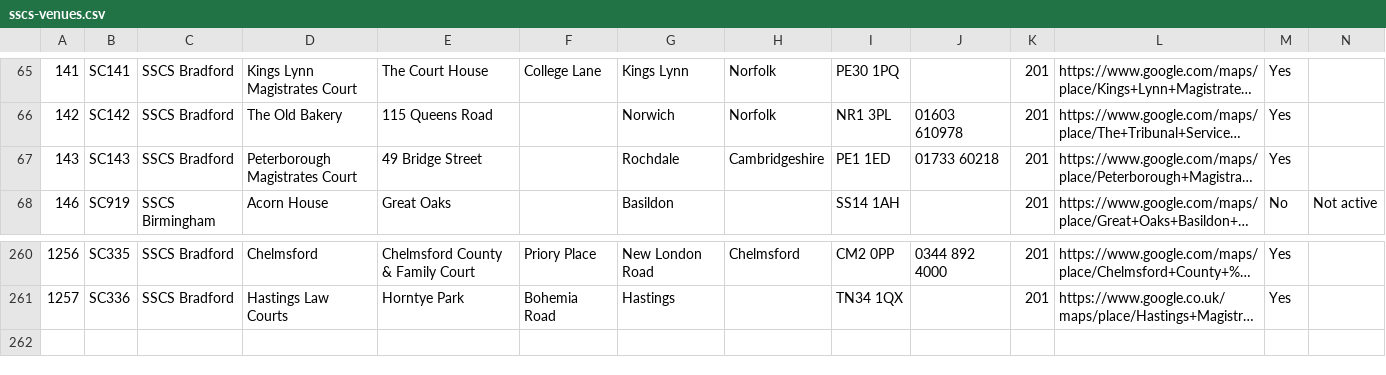
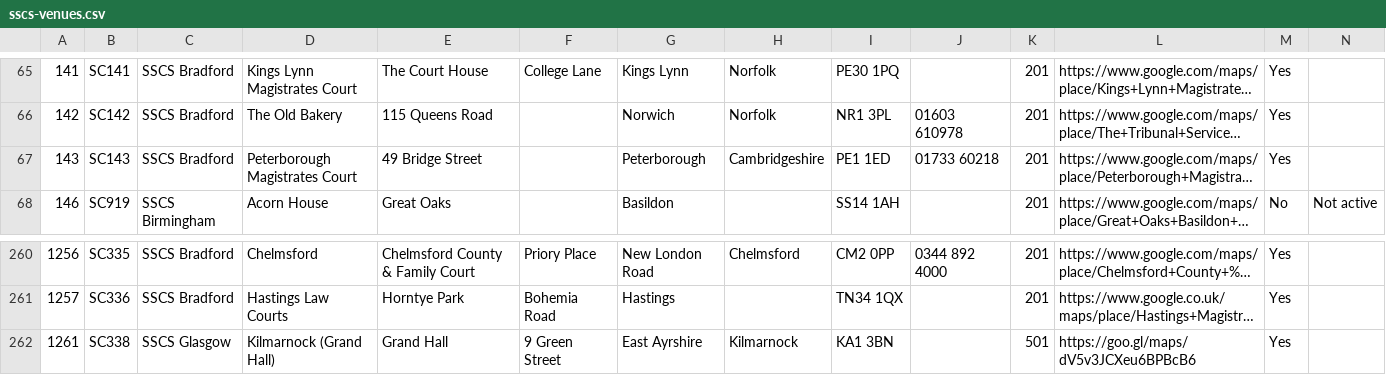
Before and after one commit to hmcts/sscs-common, a CSV file: src/main/resources/reference-data/sscs-venues.csv, drawn as a sheet; only a part is shown, gaps mark what is left out; long unchanged cells end in …; the diff names each change by its address in the sheet, - before the commit and + after, or states it on an @@ line.

Commit message:
Sscs 7145 sscs 7223 venue airlookup changes (#327)
* SSCS-7223 Update Peterborough venue address
SSCS-7145 Reference data – Add to SSCS venue data 23-01-20

* SSCS-7223 Update Peterborough venue address
SSCS-7145 Reference data – Add to SSCS venue data 23-01-20

```diff
--- a/src/main/resources/reference-data/sscs-venues.csv
+++ b/src/main/resources/reference-data/sscs-venues.csv
-G67: Rochdale
+G67: Peterborough
+row 262: 1261 | SC338 | SSCS Glasgow | Kilmarnock (Grand Hall) | Grand Hall | 9 Green Street | East Ayrshire | Kilmarnock | KA1 3BN |  | 501 | https://goo.gl/maps/dV5v3JCXeu6BPBcB6 | Yes
```
Also changed, not shown: 3 other files.
